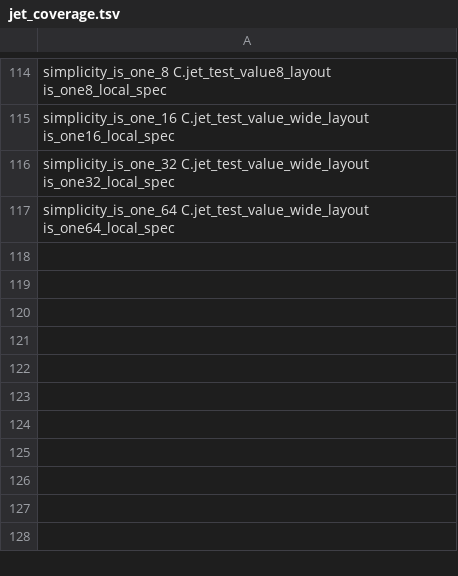
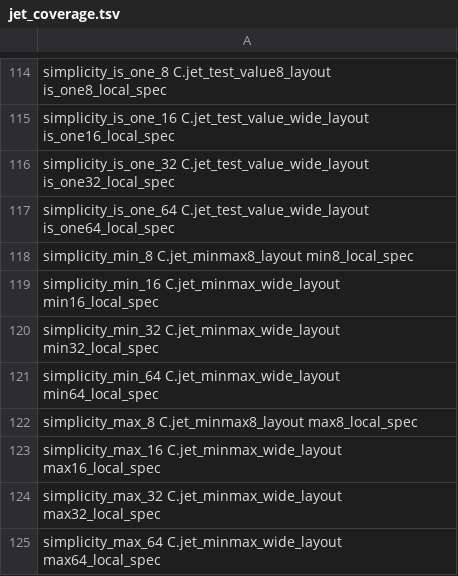
Before and after one commit to brenorb/simplicity, a TSV file: Coq/C/jet_coverage.tsv, drawn as a sheet; only a part is shown, gaps mark what is left out.

```diff
--- a/Coq/C/jet_coverage.tsv
+++ b/Coq/C/jet_coverage.tsv
@@ -117 +117,9 @@ simplicity_is_one_32 C.jet_test_value_wide_layout is_one32_local_spec
 simplicity_is_one_64 C.jet_test_value_wide_layout is_one64_local_spec
+simplicity_min_8 C.jet_minmax8_layout min8_local_spec
+simplicity_min_16 C.jet_minmax_wide_layout min16_local_spec
+simplicity_min_32 C.jet_minmax_wide_layout min32_local_spec
+simplicity_min_64 C.jet_minmax_wide_layout min64_local_spec
+simplicity_max_8 C.jet_minmax8_layout max8_local_spec
+simplicity_max_16 C.jet_minmax_wide_layout max16_local_spec
+simplicity_max_32 C.jet_minmax_wide_layout max32_local_spec
+simplicity_max_64 C.jet_minmax_wide_layout max64_local_spec
```
Also changed, not shown: 14 other files.
